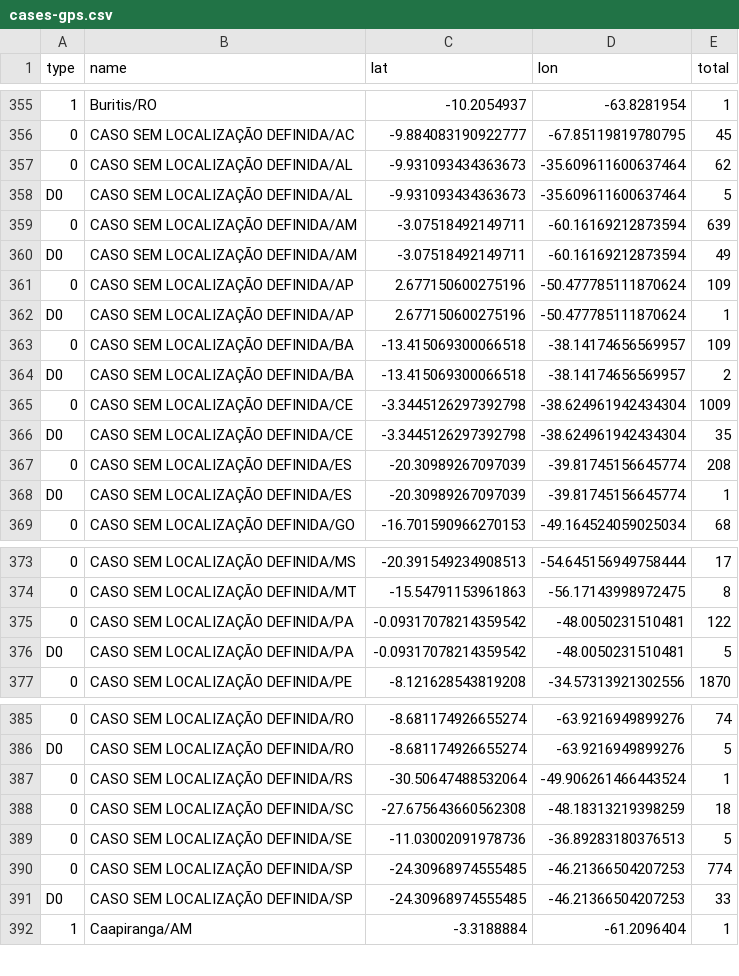
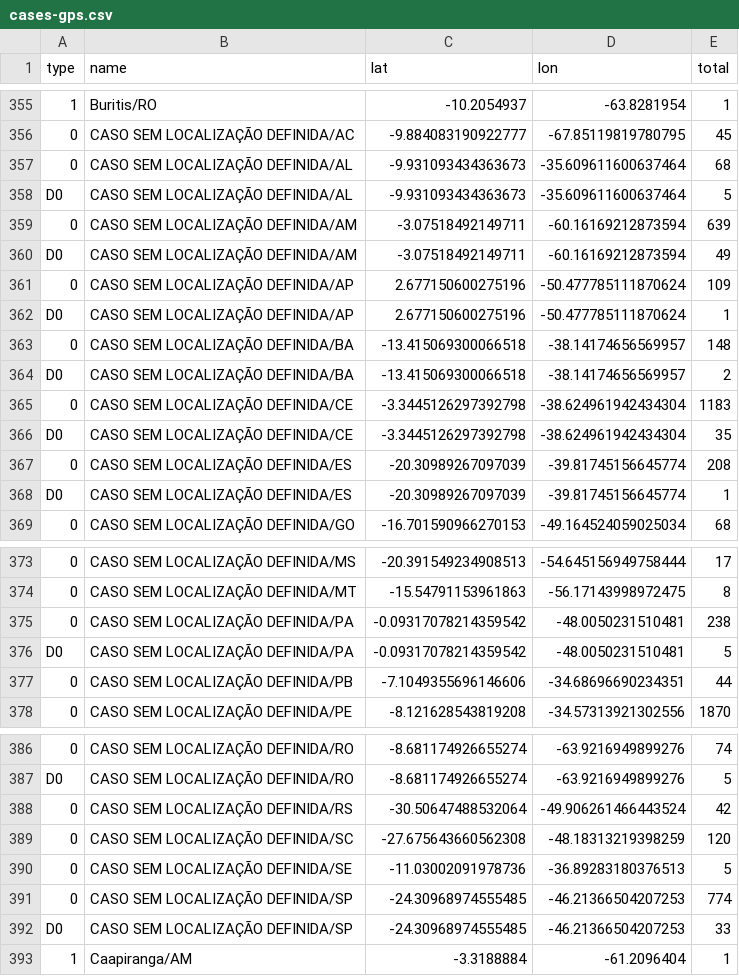
Before and after one commit to vdilego/covid19br, a CSV file: cases-gps.csv, drawn as a sheet; only a part is shown, gaps mark what is left out; addresses are those after the commit; the diff names each change by its address in the sheet, - before the commit and + after, or states it on an @@ line.

```diff
--- a/cases-gps.csv
+++ b/cases-gps.csv
-E357 (total): 62
+E357 (total): 68
-E363 (total): 109
+E363 (total): 148
-E365 (total): 1009
+E365 (total): 1183
-E375 (total): 122
+E375 (total): 238
+row 377: 0 | CASO SEM LOCALIZAÇÃO DEFINIDA/PB | -7.1049355696146606 | -34.68696690234351 | 44
-E388 (total): 1
+E388 (total): 42
-E389 (total): 18
+E389 (total): 120
```
Also changed, not shown: cases-brazil-cities-time_changesOnly.csv, cases-brazil-cities.csv, 3 other files.
